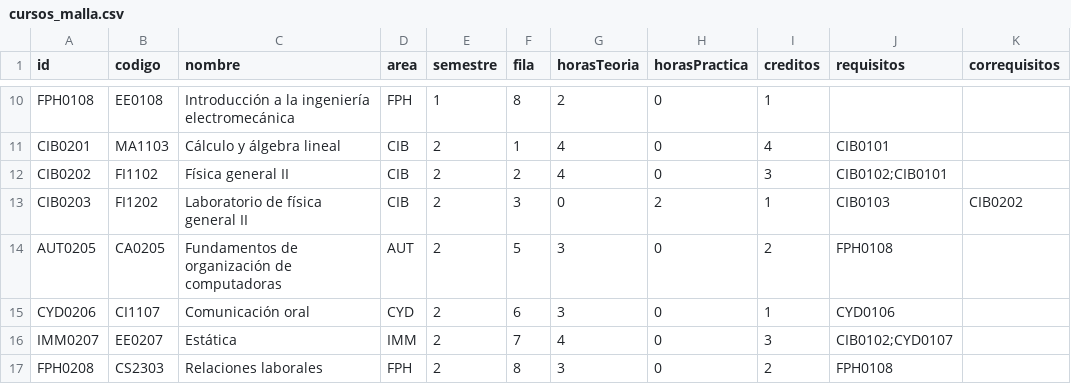
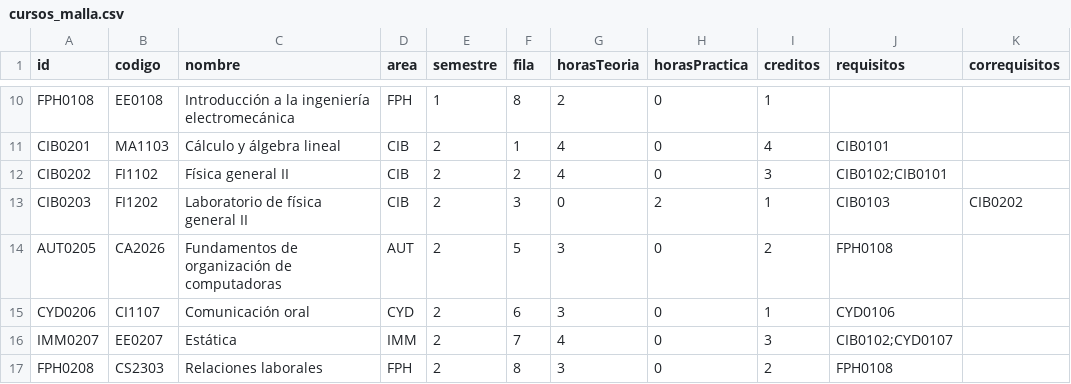
Before and after one commit to EIEM-TEC/CLIE, a CSV file: cursos/cursos_malla.csv, drawn as a sheet; only a part is shown, gaps mark what is left out; the diff names each change by its address in the sheet, - before the commit and + after, or states it on an @@ line.

```diff
--- a/cursos/cursos_malla.csv
+++ b/cursos/cursos_malla.csv
-B14 (codigo): CA0205
+B14 (codigo): CA2026
```
Also changed, not shown: 1 other file.
